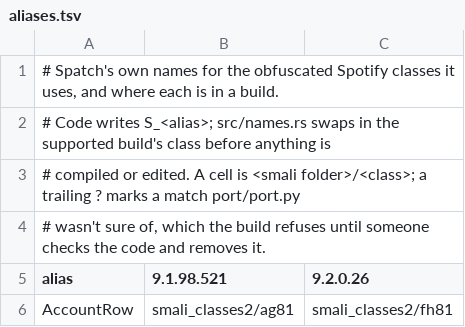
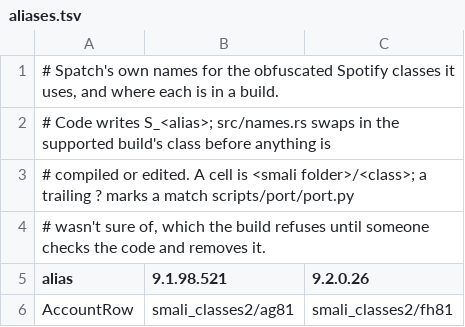
Before and after one commit to n0thhhing/spatch, a TSV file: scripts/port/aliases.tsv (was port/aliases.tsv), drawn as a sheet; only a part is shown.

Commit message:
Move the port tools into scripts/

```diff
--- a/port/aliases.tsv
+++ b/scripts/port/aliases.tsv
@@ -2,3 +2,3 @@
 # Code writes S_<alias>; src/names.rs swaps in the supported build's class before anything is
-# compiled or edited. A cell is <smali folder>/<class>; a trailing ? marks a match port/port.py
+# compiled or edited. A cell is <smali folder>/<class>; a trailing ? marks a match scripts/port/port.py
 # wasn't sure of, which the build refuses until someone checks the code and removes it.
```
Also changed, not shown: 5 other files.
